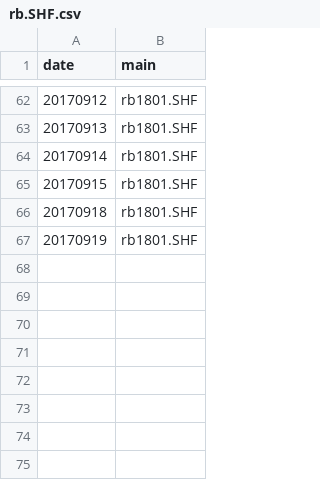
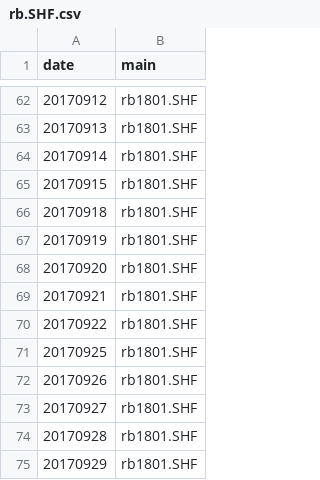
Before and after one commit to acqusta/tqs, a CSV file: scala/demo/etc/rb.SHF.csv, drawn as a sheet; only a part is shown, gaps mark what is left out; the diff names each change by its address in the sheet, - before the commit and + after, or states it on an @@ line.

Commit message:
tqs: add demo stralet

```diff
--- a/scala/demo/etc/rb.SHF.csv
+++ b/scala/demo/etc/rb.SHF.csv
+row 68: 20170920 | rb1801.SHF
+row 69: 20170921 | rb1801.SHF
+row 70: 20170922 | rb1801.SHF
+row 71: 20170925 | rb1801.SHF
+row 72: 20170926 | rb1801.SHF
+row 73: 20170927 | rb1801.SHF
+row 74: 20170928 | rb1801.SHF
+row 75: 20170929 | rb1801.SHF
```
Also changed, not shown: 10 other files.
